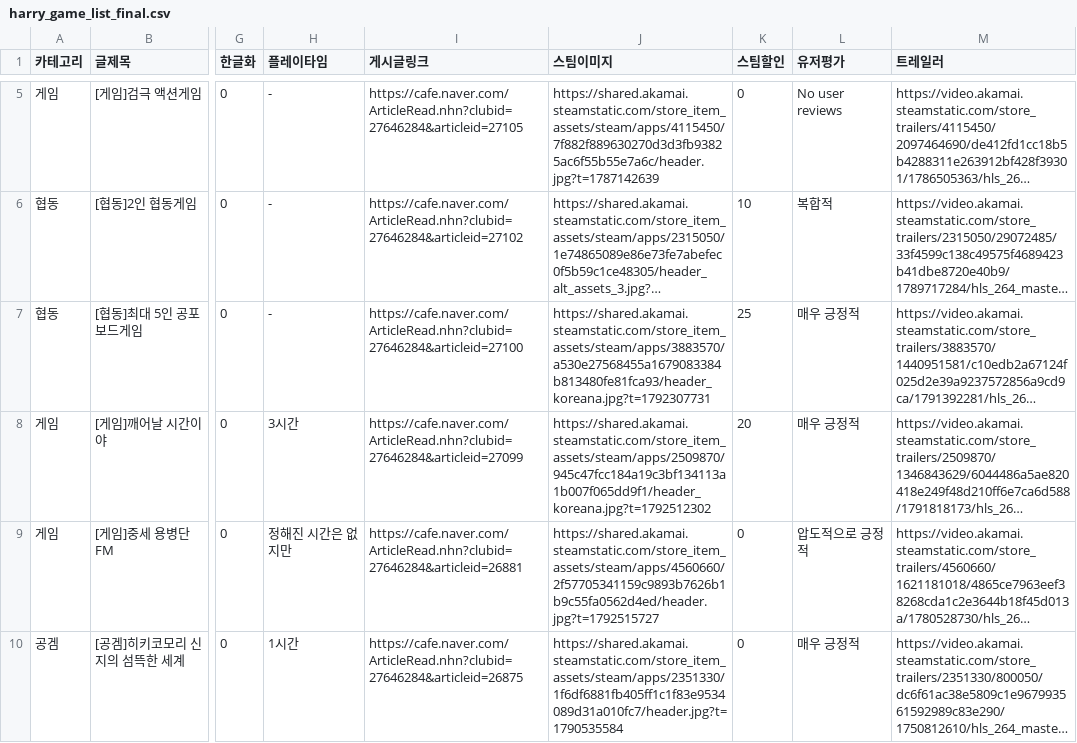
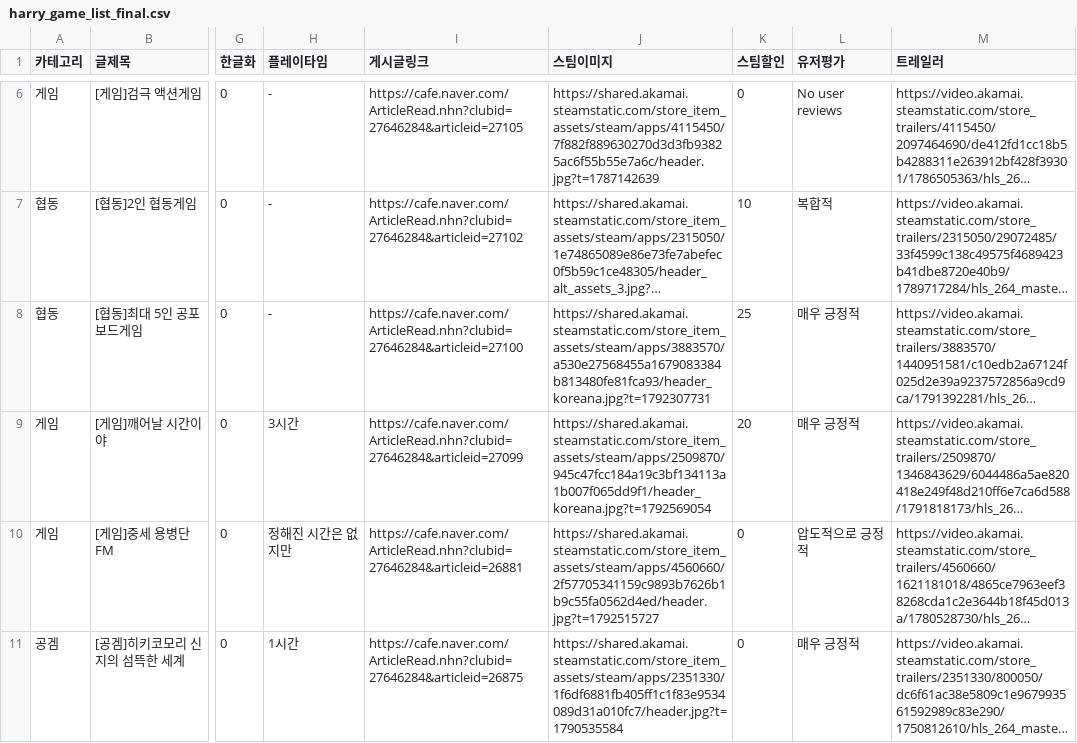
Before and after one commit to xnoa03/harry-game-list, a CSV file: harry_game_list_final.csv, drawn as a sheet; only a part is shown, gaps mark what is left out; long unchanged cells end in …; addresses are those after the commit; the diff covers the shown part only; the diff names each change by its address in the sheet, - before the commit and + after, or states it on an @@ line.

```diff
--- a/harry_game_list_final.csv
+++ b/harry_game_list_final.csv
-J9 (스팀이미지): https://shared.akamai.steamstatic.com/store_item_assets/steam/apps/2509870/945c47fcc184a19c3bf134113a1b007f065dd9f1/header_koreana.jpg?t=1792512302
+J9 (스팀이미지): https://shared.akamai.steamstatic.com/store_item_assets/steam/apps/2509870/945c47fcc184a19c3bf134113a1b007f065dd9f1/header_koreana.jpg?t=1792569054
```
Also changed, not shown: 1 added row and 1 edited cell elsewhere in this file, 1 other file.
